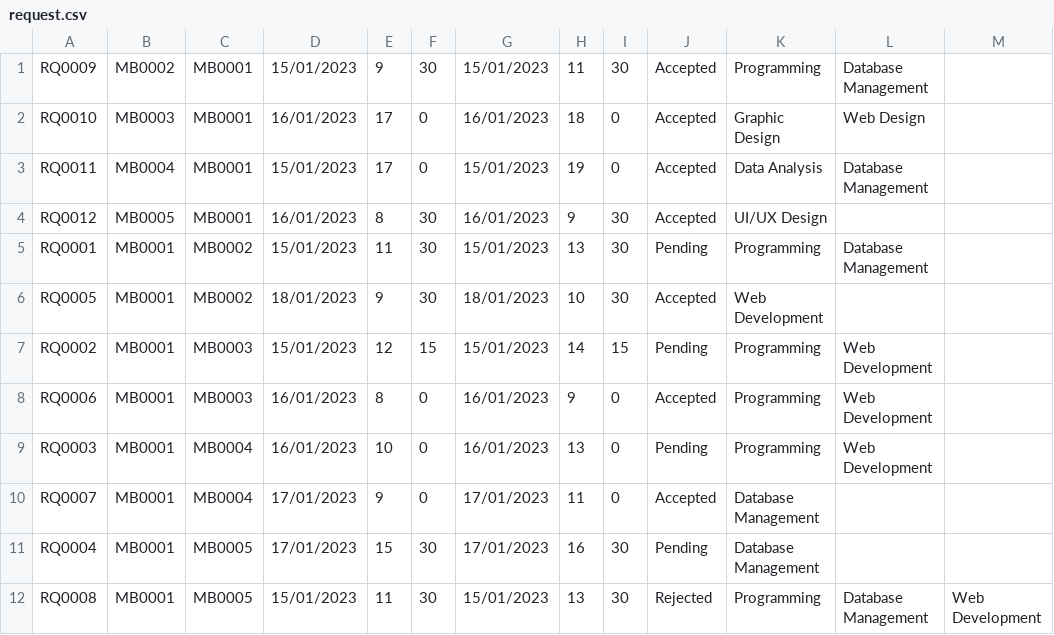
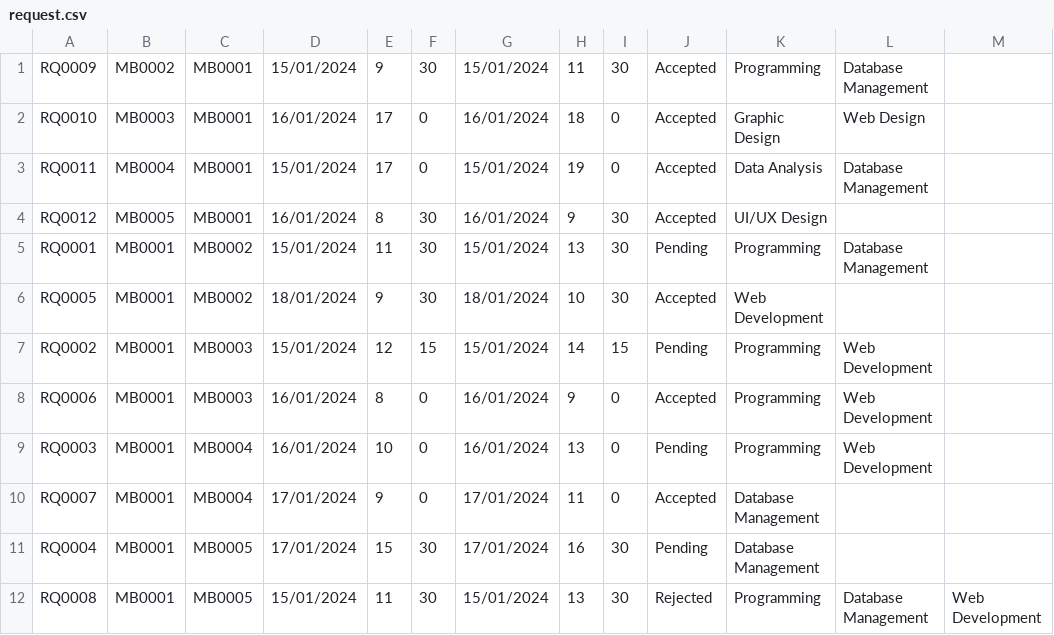
Before and after one commit to tom474/time_bank_system, a CSV file: data/request.csv, drawn as a sheet.

Commit message:
Complete testing view info, top up credit point and manage request

```diff
--- a/data/request.csv
+++ b/data/request.csv
@@ -1,12 +1,12 @@
-RQ0009,MB0002,MB0001,15/01/2023,9,30,15/01/2023,11,30,Accepted,Programming,Database Management,
-RQ0010,MB0003,MB0001,16/01/2023,17,0,16/01/2023,18,0,Accepted,Graphic Design,Web Design,
-RQ0011,MB0004,MB0001,15/01/2023,17,0,15/01/2023,19,0,Accepted,Data Analysis,Database Management,
-RQ0012,MB0005,MB0001,16/01/2023,8,30,16/01/2023,9,30,Accepted,UI/UX Design,
-RQ0001,MB0001,MB0002,15/01/2023,11,30,15/01/2023,13,30,Pending,Programming,Database Management,
-RQ0005,MB0001,MB0002,18/01/2023,9,30,18/01/2023,10,30,Accepted,Web Development,
-RQ0002,MB0001,MB0003,15/01/2023,12,15,15/01/2023,14,15,Pending,Programming,Web Development,
-RQ0006,MB0001,MB0003,16/01/2023,8,0,16/01/2023,9,0,Accepted,Programming,Web Development,
-RQ0003,MB0001,MB0004,16/01/2023,10,0,16/01/2023,13,0,Pending,Programming,Web Development,
-RQ0007,MB0001,MB0004,17/01/2023,9,0,17/01/2023,11,0,Accepted,Database Management,
-RQ0004,MB0001,MB0005,17/01/2023,15,30,17/01/2023,16,30,Pending,Database Management,
-RQ0008,MB0001,MB0005,15/01/2023,11,30,15/01/2023,13,30,Rejected,Programming,Database Management,Web Development,
+RQ0009,MB0002,MB0001,15/01/2024,9,30,15/01/2024,11,30,Accepted,Programming,Database Management,
+RQ0010,MB0003,MB0001,16/01/2024,17,0,16/01/2024,18,0,Accepted,Graphic Design,Web Design,
+RQ0011,MB0004,MB0001,15/01/2024,17,0,15/01/2024,19,0,Accepted,Data Analysis,Database Management,
+RQ0012,MB0005,MB0001,16/01/2024,8,30,16/01/2024,9,30,Accepted,UI/UX Design,
+RQ0001,MB0001,MB0002,15/01/2024,11,30,15/01/2024,13,30,Pending,Programming,Database Management,
+RQ0005,MB0001,MB0002,18/01/2024,9,30,18/01/2024,10,30,Accepted,Web Development,
+RQ0002,MB0001,MB0003,15/01/2024,12,15,15/01/2024,14,15,Pending,Programming,Web Development,
+RQ0006,MB0001,MB0003,16/01/2024,8,0,16/01/2024,9,0,Accepted,Programming,Web Development,
+RQ0003,MB0001,MB0004,16/01/2024,10,0,16/01/2024,13,0,Pending,Programming,Web Development,
+RQ0007,MB0001,MB0004,17/01/2024,9,0,17/01/2024,11,0,Accepted,Database Management,
+RQ0004,MB0001,MB0005,17/01/2024,15,30,17/01/2024,16,30,Pending,Database Management,
+RQ0008,MB0001,MB0005,15/01/2024,11,30,15/01/2024,13,30,Rejected,Programming,Database Management,Web Development,
```
Also changed, not shown: 2 other files.
